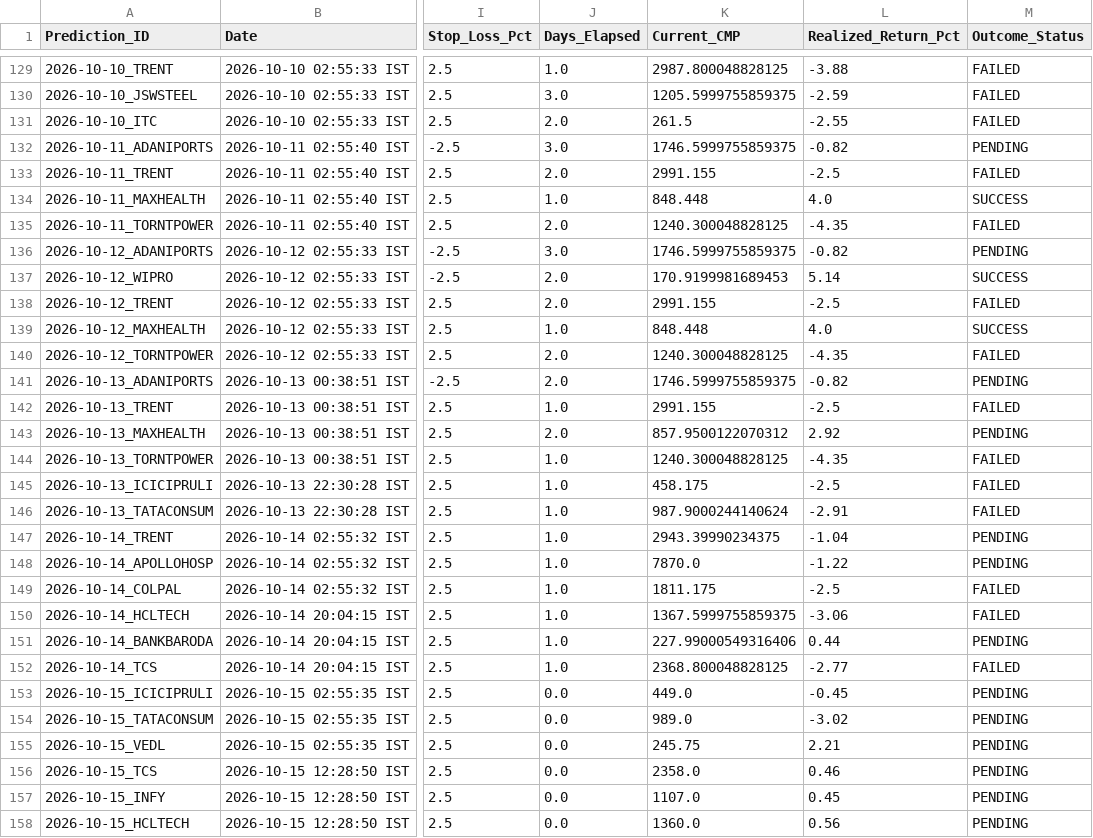
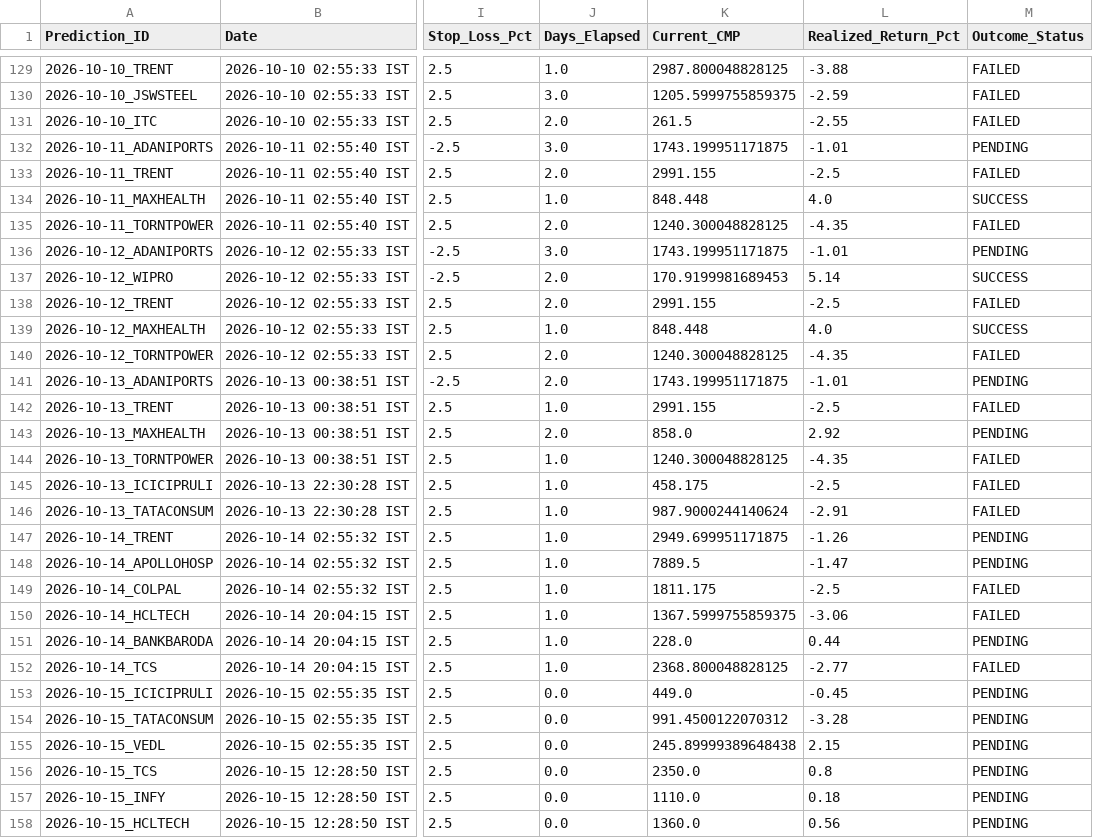
Before and after one commit to purntripathi-cmd/catalyst-pulse-pro, a CSV file: catalyst_prediction_ledger.csv, drawn as a sheet; only a part is shown, gaps mark what is left out; the diff covers the shown part only; the diff names each change by its address in the sheet, - before the commit and + after, or states it on an @@ line.

```diff
--- a/catalyst_prediction_ledger.csv
+++ b/catalyst_prediction_ledger.csv
-K132 (Current_CMP): 1746.5999755859375
+K132 (Current_CMP): 1743.199951171875
-L132 (Realized_Return_Pct): -0.82
+L132 (Realized_Return_Pct): -1.01
-K136 (Current_CMP): 1746.5999755859375
+K136 (Current_CMP): 1743.199951171875
-L136 (Realized_Return_Pct): -0.82
+L136 (Realized_Return_Pct): -1.01
-K141 (Current_CMP): 1746.5999755859375
+K141 (Current_CMP): 1743.199951171875
-L141 (Realized_Return_Pct): -0.82
+L141 (Realized_Return_Pct): -1.01
-K143 (Current_CMP): 857.9500122070312
+K143 (Current_CMP): 858.0
-K147 (Current_CMP): 2943.39990234375
+K147 (Current_CMP): 2949.699951171875
-L147 (Realized_Return_Pct): -1.04
+L147 (Realized_Return_Pct): -1.26
-K148 (Current_CMP): 7870.0
+K148 (Current_CMP): 7889.5
-L148 (Realized_Return_Pct): -1.22
+L148 (Realized_Return_Pct): -1.47
-K151 (Current_CMP): 227.99000549316406
+K151 (Current_CMP): 228.0
-K154 (Current_CMP): 989.0
+K154 (Current_CMP): 991.4500122070312
-L154 (Realized_Return_Pct): -3.02
+L154 (Realized_Return_Pct): -3.28
-K155 (Current_CMP): 245.75
+K155 (Current_CMP): 245.89999389648438
-L155 (Realized_Return_Pct): 2.21
+L155 (Realized_Return_Pct): 2.15
-K156 (Current_CMP): 2358.0
+K156 (Current_CMP): 2350.0
-L156 (Realized_Return_Pct): 0.46
+L156 (Realized_Return_Pct): 0.8
-K157 (Current_CMP): 1107.0
+K157 (Current_CMP): 1110.0
-L157 (Realized_Return_Pct): 0.45
+L157 (Realized_Return_Pct): 0.18
```
Also changed, not shown: 36 edited cells elsewhere in this file.
